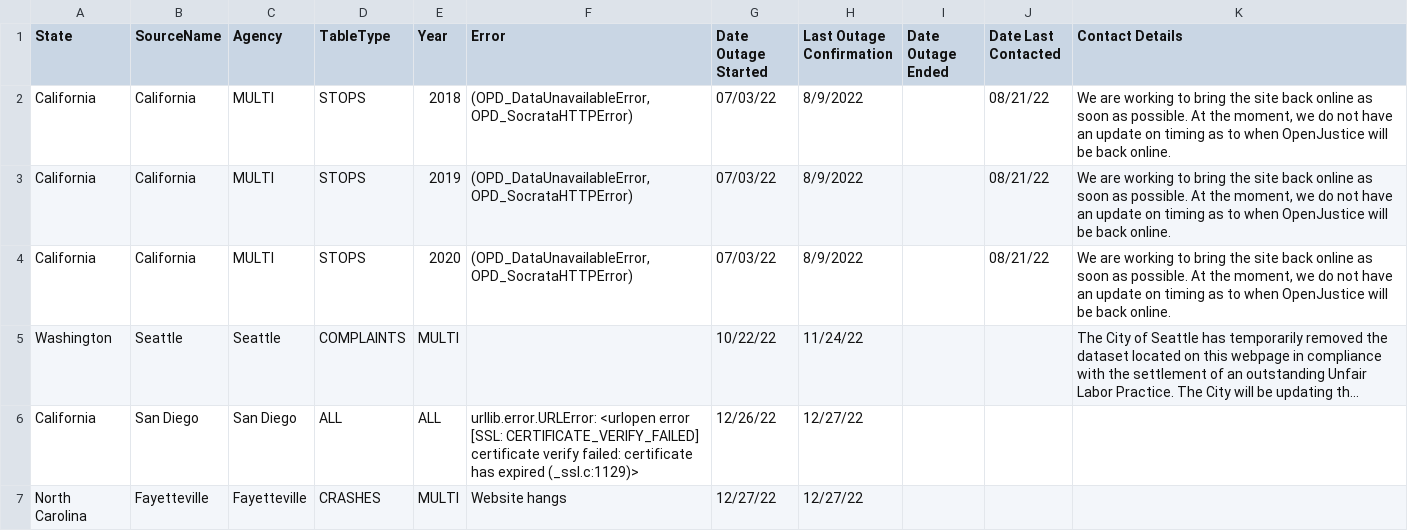
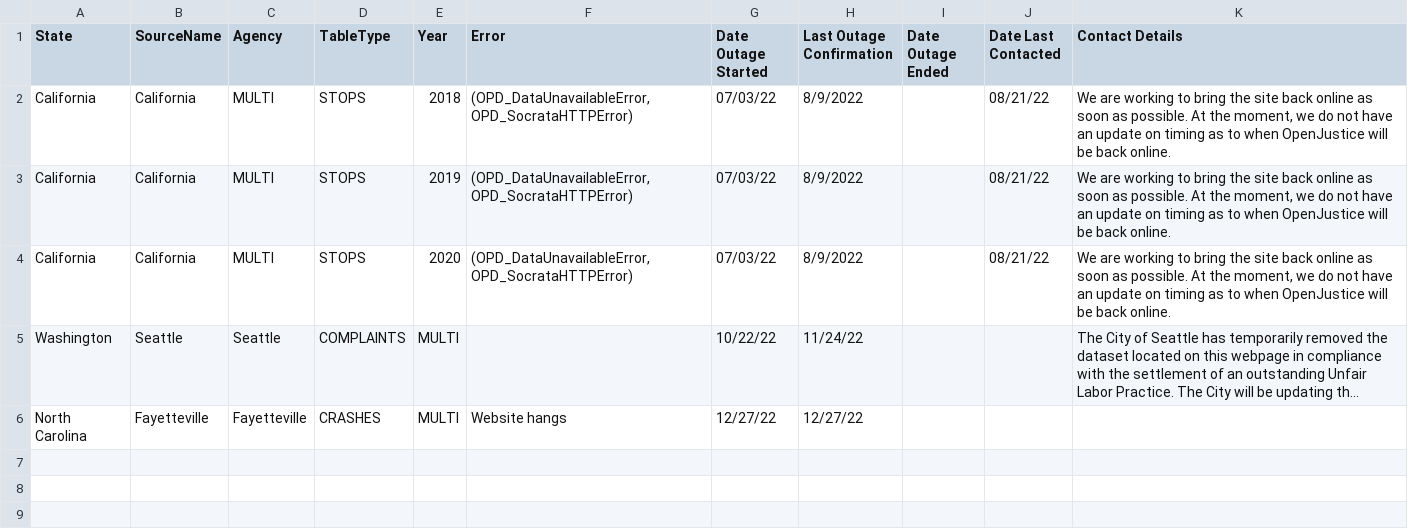
Before and after one commit to openpolicedata/opd-data, a CSV file: outages.csv, drawn as a sheet; long unchanged cells end in …; the diff names each change by its address in the sheet, - before the commit and + after, or states it on an @@ line.

```diff
--- a/outages.csv
+++ b/outages.csv
-row 6: California | San Diego | San Diego | ALL | ALL | urllib.error.URLError: <urlopen error [SSL: CERTIFICATE_VERIFY_FAILED] certificate verify failed: certificate has expired (_ssl.c:1129)> | 12/26/22 | 12/27/22
```
Also changed, not shown: opd_source_table.csv, police_data_source_tracking.csv.
